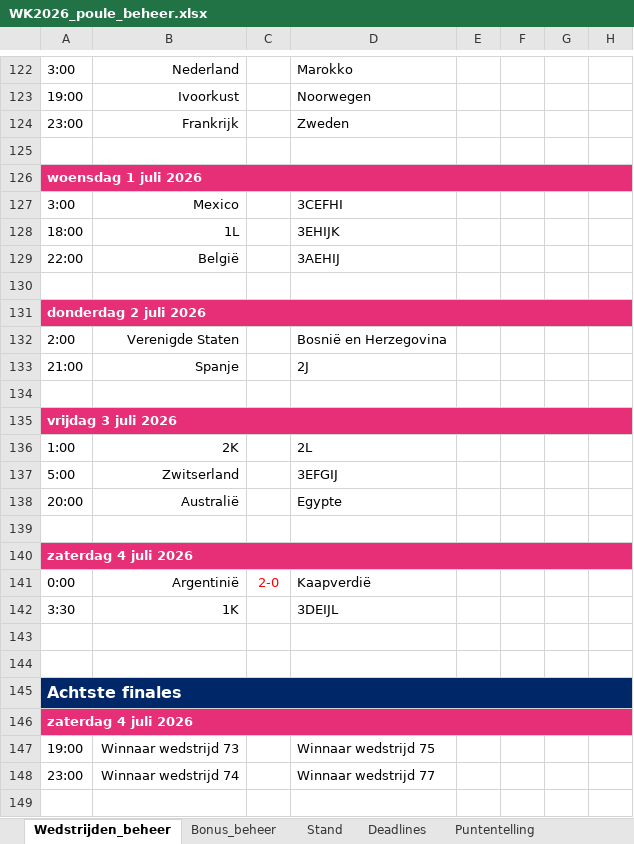
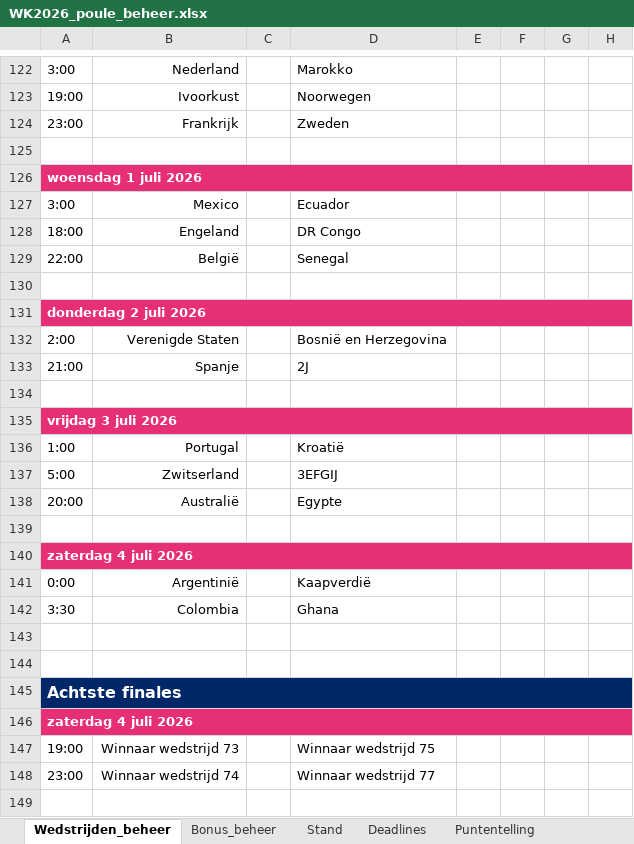
Before and after one commit to BAARLO/BINX, an Excel workbook: WK2026_poule_beheer.xlsx, sheet Wedstrijden_beheer, drawn as a sheet; only a part is shown, gaps mark what is left out; values as stored, in another font and other column widths than the file's, no borders; the diff names each change by its address in the sheet, - before the commit and + after, or states it on an @@ line.

Commit message:
Add files via upload

```diff
--- a/WK2026_poule_beheer.xlsx (sheet Wedstrijden_beheer)
+++ b/WK2026_poule_beheer.xlsx (sheet Wedstrijden_beheer)
-D127: 3CEFHI
+D127: Ecuador
-B128: 1L
+B128: Engeland
-D128: 3EHIJK
+D128: DR Congo
-D129: 3AEHIJ
+D129: Senegal
-B136: 2K
+B136: Portugal
-D136: 2L
+D136: Kroatië
-C141: 2-0
+C141: (empty)
-B142: 1K
+B142: Colombia
-D142: 3DEIJL
+D142: Ghana
```
